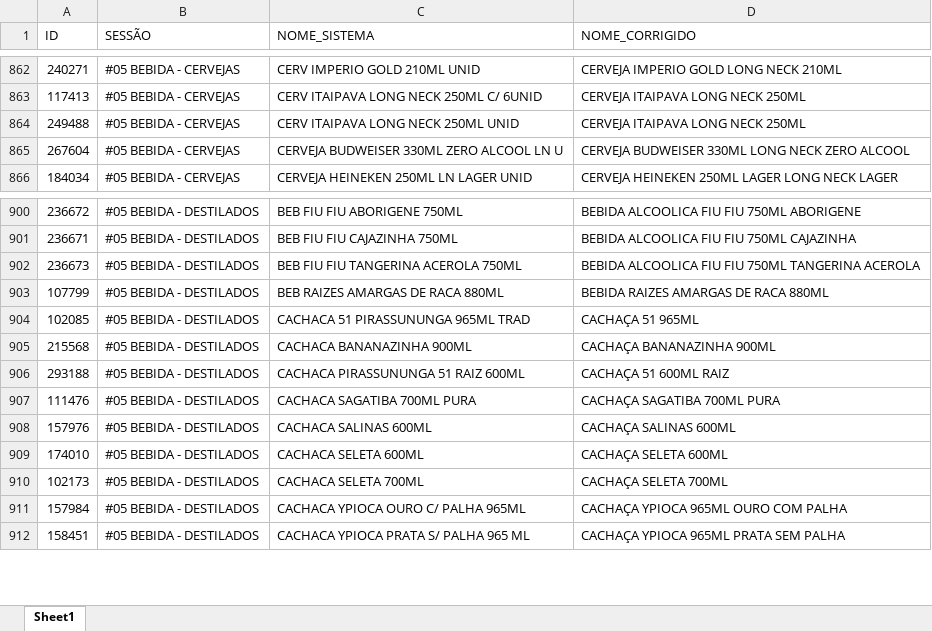
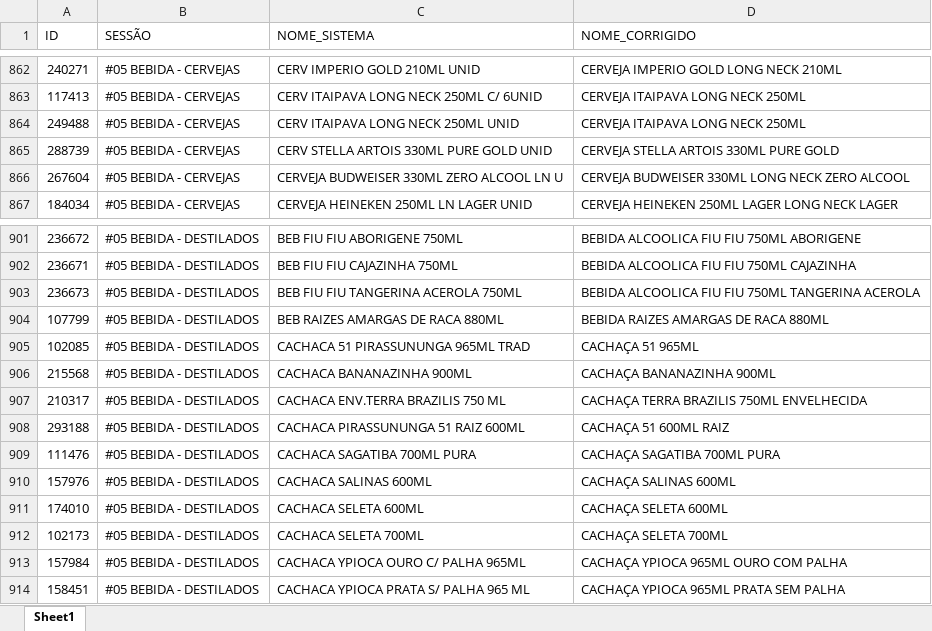
Before and after one commit to geisson/automacao_giro_ofertas, an Excel workbook: produtos_cadastrados.xlsx, sheet Sheet1, drawn as a sheet; only a part is shown, gaps mark what is left out; values as stored, in another font and other column widths than the file's, no cell formats; the diff names each change by its address in the sheet, - before the commit and + after, or states it on an @@ line.

```diff
--- a/produtos_cadastrados.xlsx (sheet Sheet1)
+++ b/produtos_cadastrados.xlsx (sheet Sheet1)
+row 865: 288739 | #05 BEBIDA - CERVEJAS | CERV STELLA ARTOIS 330ML PURE GOLD UNID | CERVEJA STELLA ARTOIS 330ML PURE GOLD
+row 907: 210317 | #05 BEBIDA - DESTILADOS | CACHACA ENV.TERRA BRAZILIS 750 ML | CACHAÇA TERRA BRAZILIS 750ML ENVELHECIDA
```
Also changed, not shown: cell formats, giro_da_praça_ofertas.xlsx, 4 other files.
